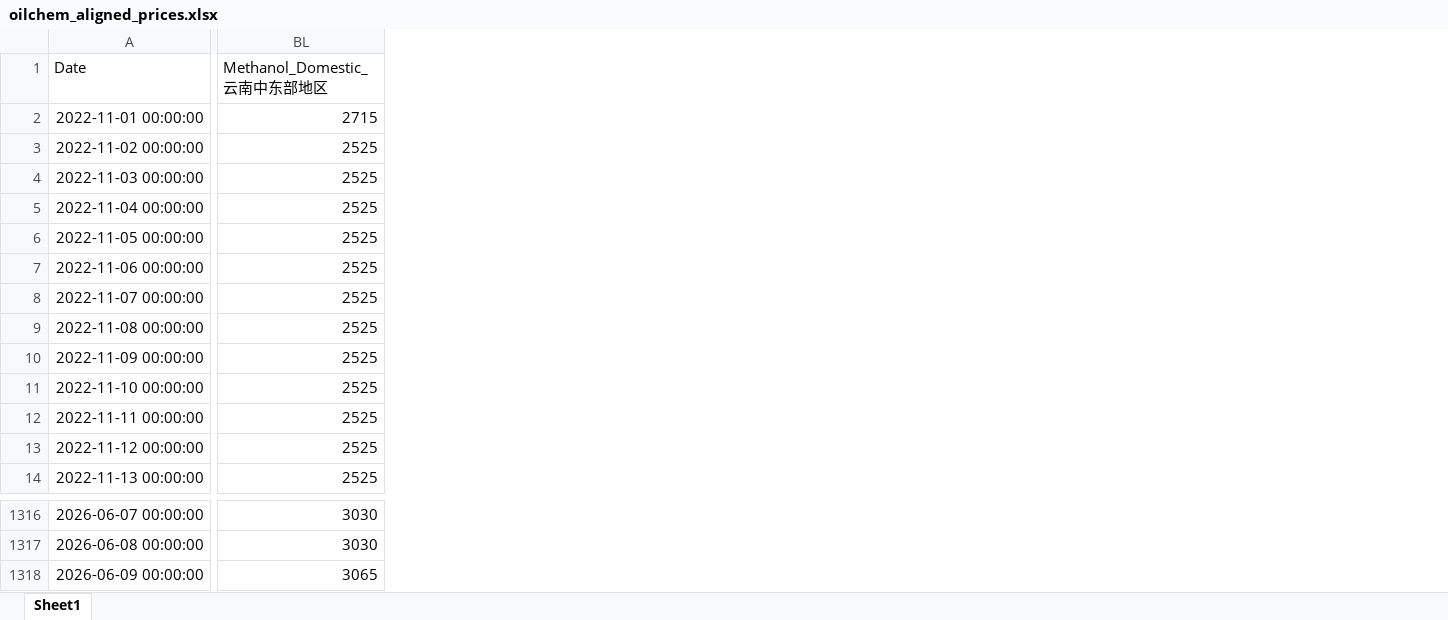
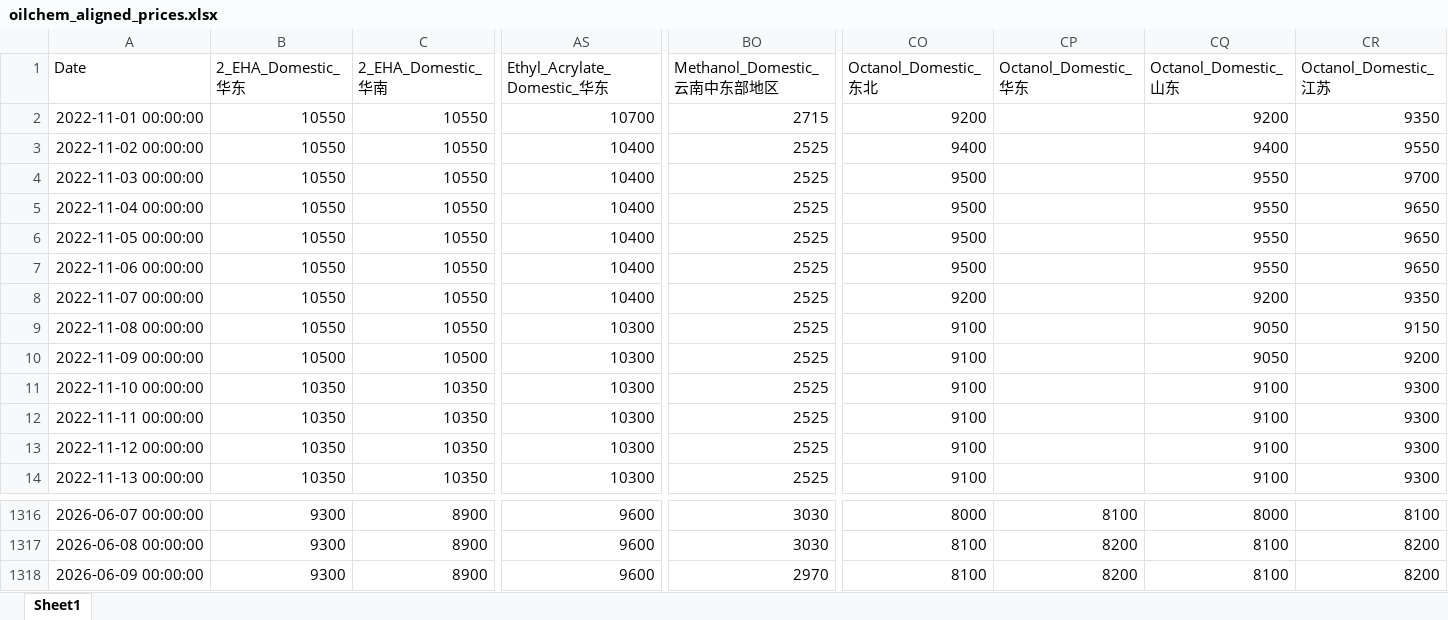
Before and after one commit to OuiamDAXX/DAXX-pricing-intel, an Excel workbook: oilchem_aligned_prices.xlsx, sheet Sheet1, drawn as a sheet; only a part is shown, gaps mark what is left out; values as stored, in another font and other column widths than the file's, no borders; addresses are those after the commit; the diff covers the shown part only; the diff names each change by its address in the sheet, - before the commit and + after, or states it on an @@ line.

Commit message:
feat: integrate 2-EHA and Ethyl Acrylate targets and feedstocks

```diff
--- a/oilchem_aligned_prices.xlsx (sheet Sheet1)
+++ b/oilchem_aligned_prices.xlsx (sheet Sheet1)
+column B (2_EHA_Domestic_华东), rows 2-14: 10550 | 10550 | 10550 | 10550 | 10550 | 10550 | 10550 | 10550 | 10500 | 10350 | 10350 | 10350 | 10350; rows 1316-1318: all 9300
+column C (2_EHA_Domestic_华南), rows 2-14: 10550 | 10550 | 10550 | 10550 | 10550 | 10550 | 10550 | 10550 | 10500 | 10350 | 10350 | 10350 | 10350; rows 1316-1318: all 8900
+column AS (Ethyl_Acrylate_Domestic_华东), rows 2-14: 10700 | 10400 | 10400 | 10400 | 10400 | 10400 | 10400 | 10300 | 10300 | 10300 | 10300 | 10300 | 10300; rows 1316-1318: all 9600
+column CO (Octanol_Domestic_东北), rows 2-14: 9200 | 9400 | 9500 | 9500 | 9500 | 9500 | 9200 | 9100 | 9100 | 9100 | 9100 | 9100 | 9100; rows 1316-1318: 8000 | 8100 | 8100
+column CP (Octanol_Domestic_华东), rows 1316-1318: 8100 | 8200 | 8200
+column CQ (Octanol_Domestic_山东), rows 2-14: 9200 | 9400 | 9550 | 9550 | 9550 | 9550 | 9200 | 9050 | 9050 | 9100 | 9100 | 9100 | 9100; rows 1316-1318: 8000 | 8100 | 8100
+column CR (Octanol_Domestic_江苏), rows 2-14: 9350 | 9550 | 9700 | 9650 | 9650 | 9650 | 9350 | 9150 | 9200 | 9300 | 9300 | 9300 | 9300; rows 1316-1318: 8100 | 8200 | 8200
-BO1318 (Methanol_Domestic_云南中东部地区): 3065
+BO1318 (Methanol_Domestic_云南中东部地区): 2970
```
Also changed, not shown: 3 edited cells elsewhere in this sheet, 6 other files.
